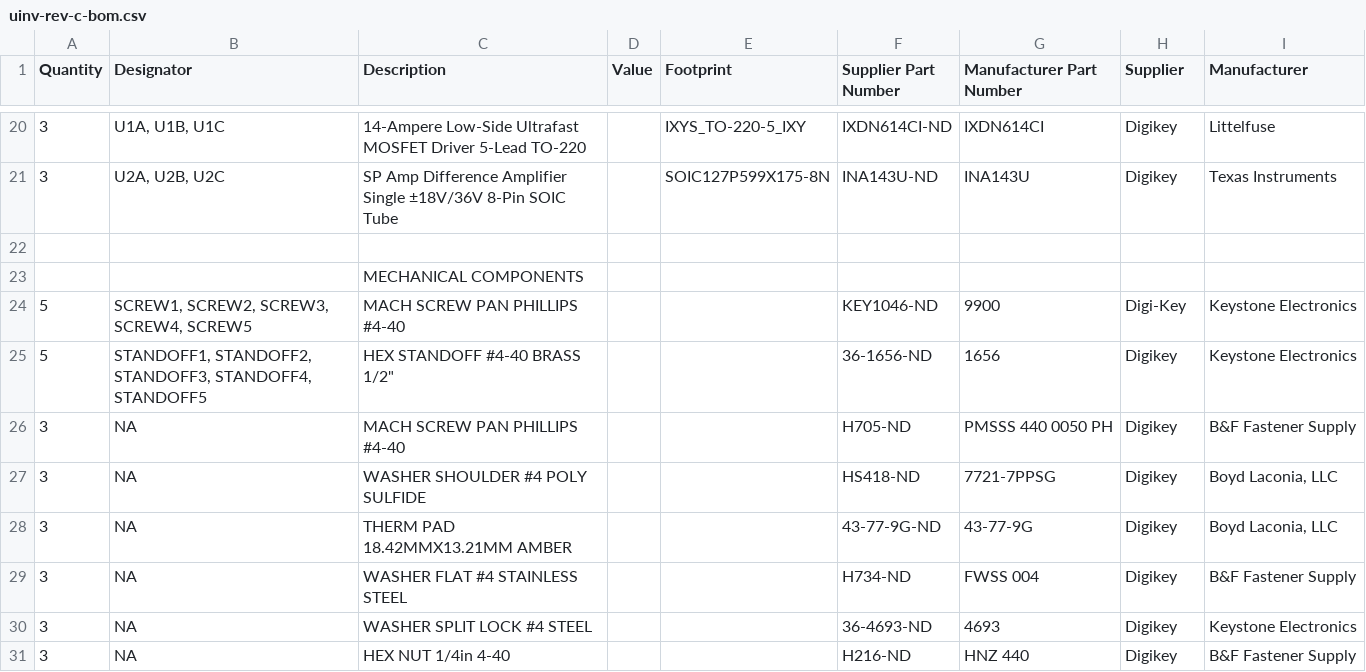
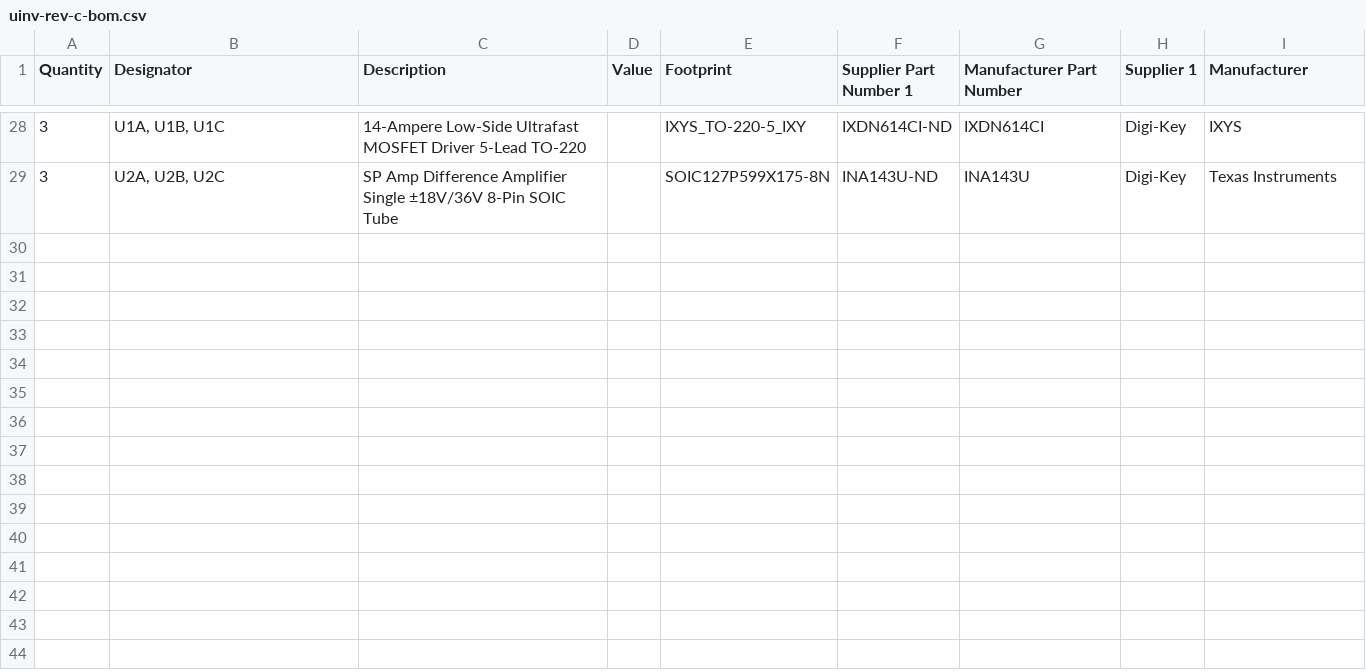
Before and after one commit to Severson-Group/AMDC-Hardware, a CSV file: Accessories/ExpansionBoard_uInverter/REV20220921C/uinv-rev-c-bom.csv, drawn as a sheet; only a part is shown, gaps mark what is left out; removed rows and columns are numbered as before the commit, all else as after; the diff covers the shown part only; the diff names each change by its address in the sheet, - before the commit and + after, or states it on an @@ line.

Commit message:
adds altium generated BOM and mechanical components to schematic library

```diff
--- a/Accessories/ExpansionBoard_uInverter/REV20220921C/uinv-rev-c-bom.csv
+++ b/Accessories/ExpansionBoard_uInverter/REV20220921C/uinv-rev-c-bom.csv
-F1: Supplier Part Number
+F1: Supplier Part Number 1
-H1: Supplier
+H1: Supplier 1
-H28:H29 (Supplier 1): Digikey
+H28:H29 (Supplier 1): Digi-Key
-I28 (Manufacturer): Littelfuse
+I28 (Manufacturer): IXYS
-row 22: (empty)
-row 23:  |  | MECHANICAL COMPONENTS
-row 24: 5 | SCREW1, SCREW2, SCREW3, SCREW4, SCREW5 | MACH SCREW PAN PHILLIPS #4-40 |  |  | KEY1046-ND | 9900 | Digi-Key | Keystone Electronics
-row 25: 5 | STANDOFF1, STANDOFF2, STANDOFF3, STANDOFF4, STANDOFF5 | HEX STANDOFF #4-40 BRASS 1/2" |  |  | 36-1656-ND | 1656 | Digikey | Keystone Electronics
-row 26: 3 | NA | MACH SCREW PAN PHILLIPS #4-40 |  |  | H705-ND | PMSSS 440 0050 PH | Digikey | B&F Fastener Supply
-row 27: 3 | NA | WASHER SHOULDER #4 POLY SULFIDE |  |  | HS418-ND | 7721-7PPSG | Digikey | Boyd Laconia, LLC
-row 28: 3 | NA | THERM PAD 18.42MMX13.21MM AMBER |  |  | 43-77-9G-ND | 43-77-9G | Digikey | Boyd Laconia, LLC
-row 29: 3 | NA | WASHER FLAT #4 STAINLESS STEEL |  |  | H734-ND | FWSS 004 | Digikey | B&F Fastener Supply
-row 30: 3 | NA | WASHER SPLIT LOCK #4 STEEL |  |  | 36-4693-ND | 4693 | Digikey | Keystone Electronics
-row 31: 3 | NA | HEX NUT 1/4in 4-40 |  |  | H216-ND | HNZ 440 | Digikey | B&F Fastener Supply
```
Also changed, not shown: 8 added rows and 34 edited cells elsewhere in this file, 5 other files.
